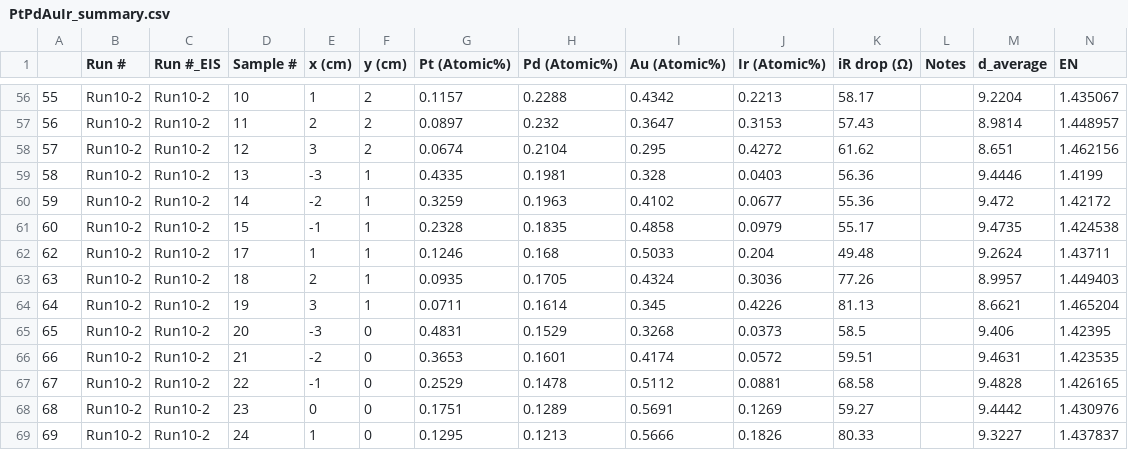
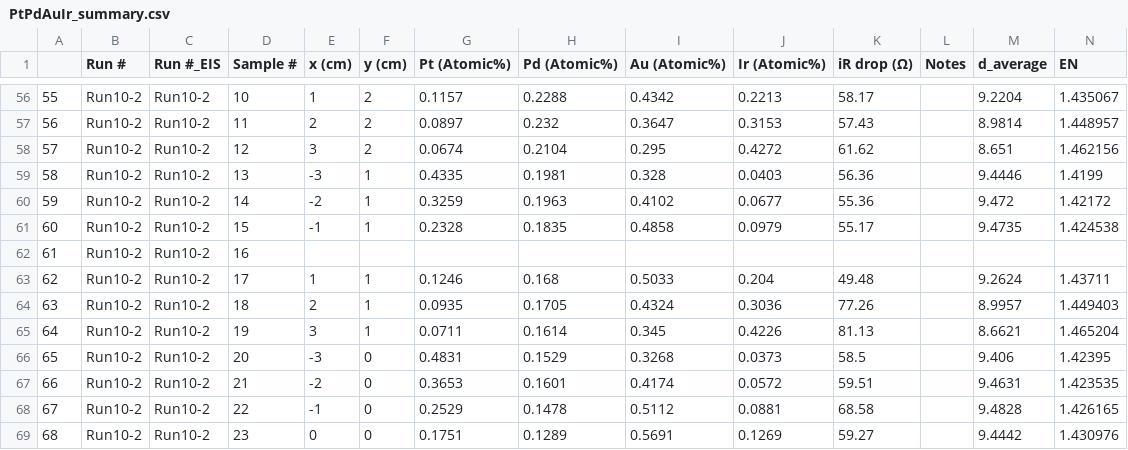
Before and after one commit to jdmazz/OER-ML-paper, a CSV file: PtPdAuIr_summary.csv, drawn as a sheet; only a part is shown, gaps mark what is left out; the shorter side is filled out with more unchanged rows; rows hold the shown columns only; the diff names each change by its address in the sheet, - before the commit and + after, or states it on an @@ line.

```diff
--- a/PtPdAuIr_summary.csv
+++ b/PtPdAuIr_summary.csv
+row 62: 61 | Run10-2 | Run10-2 | 16
```
Also changed, not shown: 2 other files.
